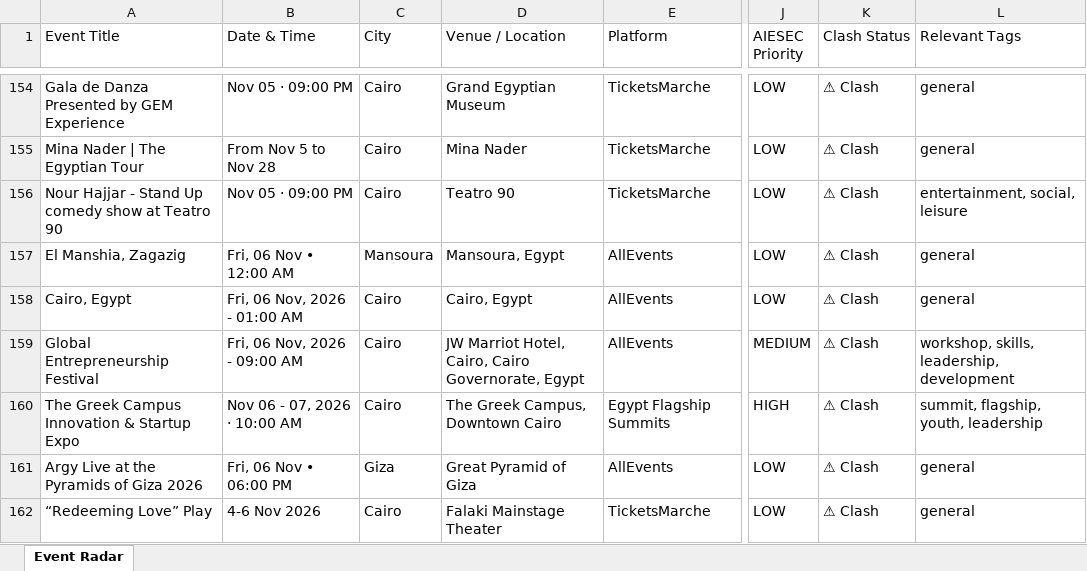
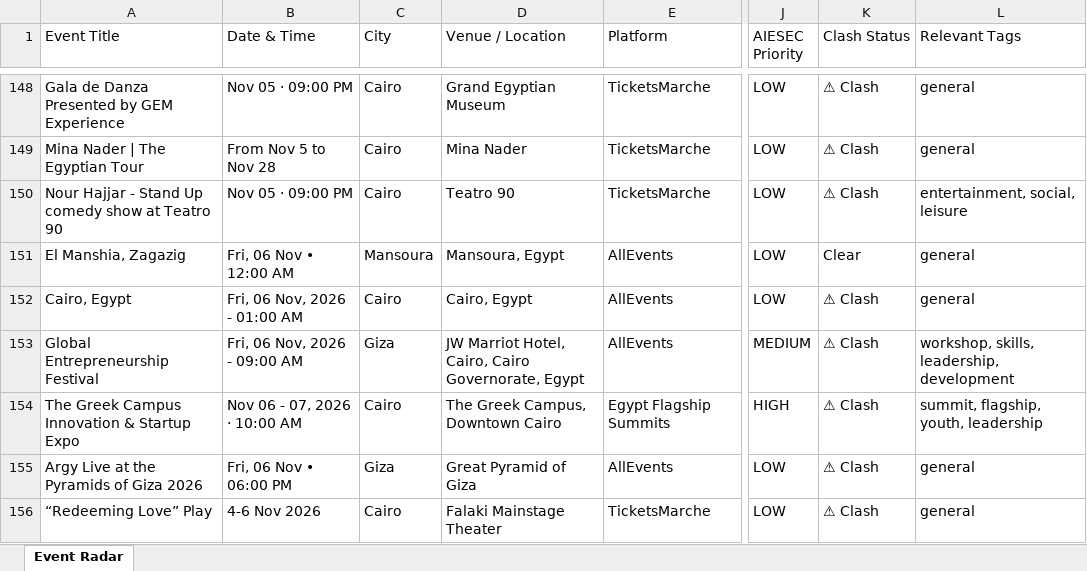
Before and after one commit to abdelrahmanmotazz/aiesec-event-radar, an Excel workbook: data/aiesec_egypt_events_latest.xlsx, sheet Event Radar, drawn as a sheet; only a part is shown, gaps mark what is left out; values as stored, in another font and other column widths than the file's, no borders; addresses are those after the commit; the diff covers the shown part only; the diff names each change by its address in the sheet, - before the commit and + after, or states it on an @@ line.

```diff
--- a/data/aiesec_egypt_events_latest.xlsx (sheet Event Radar)
+++ b/data/aiesec_egypt_events_latest.xlsx (sheet Event Radar)
-K151 (Clash Status): ⚠ Clash
+K151 (Clash Status): Clear
-C153 (City): Cairo
+C153 (City): Giza
```
Also changed, not shown: 16 added rows, 22 removed rows, 1 moved row and 71 edited cells elsewhere in this sheet, data/egypt_b2c_events_latest.xlsx, docs/data/aiesec_egypt_events_latest.xlsx, 10 other files.
